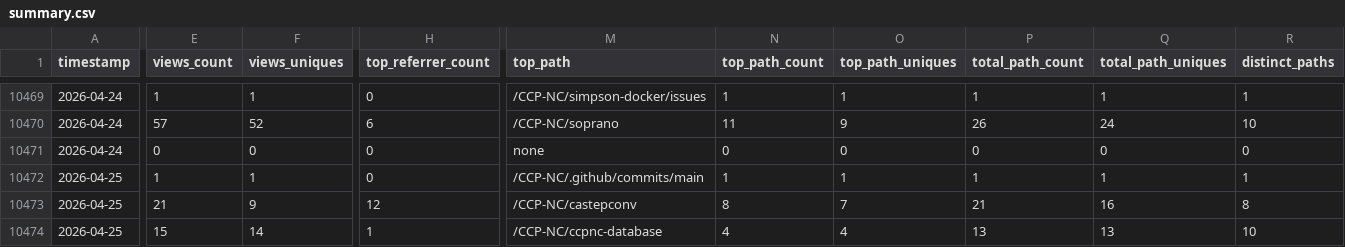
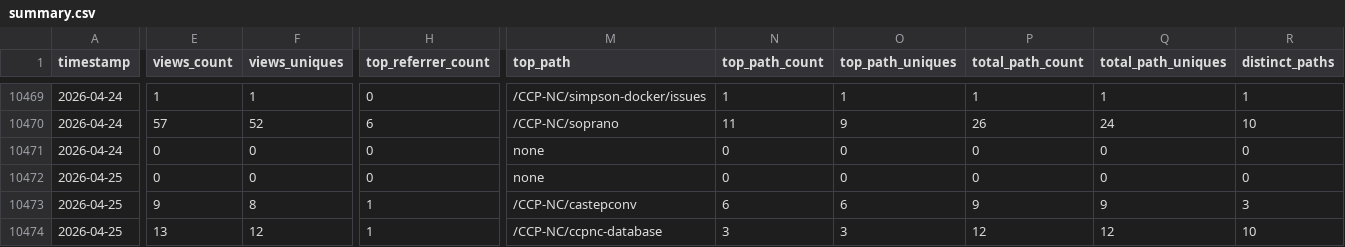
Before and after one commit to CCP-NC/metrics, a CSV file: traffic-stats/summary.csv, drawn as a sheet; only a part is shown, gaps mark what is left out; the diff covers the shown part only; the diff names each change by its address in the sheet, - before the commit and + after, or states it on an @@ line.

```diff
--- a/traffic-stats/summary.csv
+++ b/traffic-stats/summary.csv
-E10472 (views_count): 1
+E10472 (views_count): 0
-F10472 (views_uniques): 1
+F10472 (views_uniques): 0
-M10472 (top_path): /CCP-NC/.github/commits/main
+M10472 (top_path): none
-N10472 (top_path_count): 1
+N10472 (top_path_count): 0
-O10472 (top_path_uniques): 1
+O10472 (top_path_uniques): 0
-P10472 (total_path_count): 1
+P10472 (total_path_count): 0
-Q10472 (total_path_uniques): 1
+Q10472 (total_path_uniques): 0
-R10472 (distinct_paths): 1
+R10472 (distinct_paths): 0
-E10473 (views_count): 21
+E10473 (views_count): 9
-F10473 (views_uniques): 9
+F10473 (views_uniques): 8
-H10473 (top_referrer_count): 12
+H10473 (top_referrer_count): 1
-N10473 (top_path_count): 8
+N10473 (top_path_count): 6
-O10473 (top_path_uniques): 7
+O10473 (top_path_uniques): 6
-P10473 (total_path_count): 21
+P10473 (total_path_count): 9
-Q10473 (total_path_uniques): 16
+Q10473 (total_path_uniques): 9
-R10473 (distinct_paths): 8
+R10473 (distinct_paths): 3
-E10474 (views_count): 15
+E10474 (views_count): 13
-F10474 (views_uniques): 14
+F10474 (views_uniques): 12
-N10474 (top_path_count): 4
+N10474 (top_path_count): 3
-O10474 (top_path_uniques): 4
+O10474 (top_path_uniques): 3
-P10474 (total_path_count): 13
+P10474 (total_path_count): 12
-Q10474 (total_path_uniques): 13
+Q10474 (total_path_uniques): 12
```
Also changed, not shown: 52 edited cells elsewhere in this file, 49 other files.
